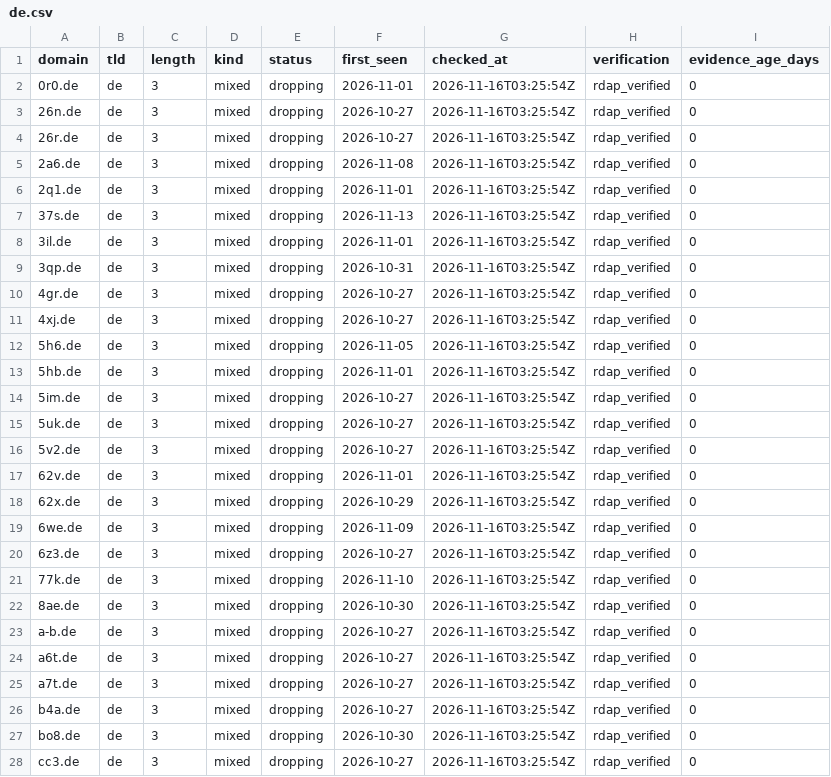
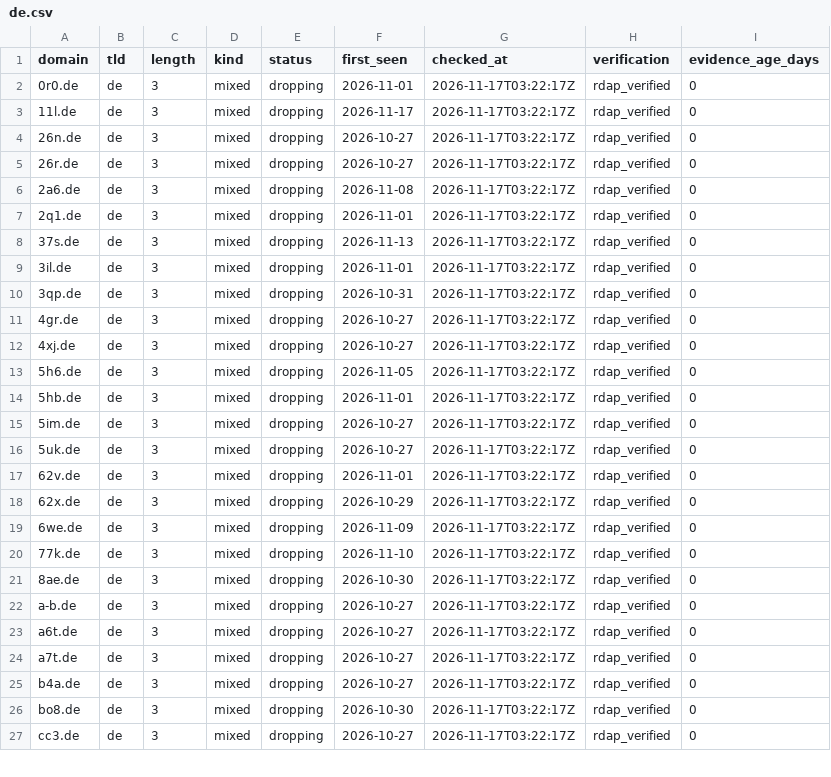
Before and after one commit to maximilianfeix/free-short-domains, a CSV file: csv/de.csv, drawn as a sheet; only a part is shown; the diff covers the shown part only.

```diff
--- a/csv/de.csv
+++ b/csv/de.csv
@@ -1,28 +1,27 @@
 domain,tld,length,kind,status,first_seen,checked_at,verification,evidence_age_days
-0r0.de,de,3,mixed,dropping,2026-11-01,2026-11-16T03:25:54Z,rdap_verified,0
-26n.de,de,3,mixed,dropping,2026-10-27,2026-11-16T03:25:54Z,rdap_verified,0
-26r.de,de,3,mixed,dropping,2026-10-27,2026-11-16T03:25:54Z,rdap_verified,0
-2a6.de,de,3,mixed,dropping,2026-11-08,2026-11-16T03:25:54Z,rdap_verified,0
-2q1.de,de,3,mixed,dropping,2026-11-01,2026-11-16T03:25:54Z,rdap_verified,0
-37s.de,de,3,mixed,dropping,2026-11-13,2026-11-16T03:25:54Z,rdap_verified,0
-3il.de,de,3,mixed,dropping,2026-11-01,2026-11-16T03:25:54Z,rdap_verified,0
-3qp.de,de,3,mixed,dropping,2026-10-31,2026-11-16T03:25:54Z,rdap_verified,0
-4gr.de,de,3,mixed,dropping,2026-10-27,2026-11-16T03:25:54Z,rdap_verified,0
-4xj.de,de,3,mixed,dropping,2026-10-27,2026-11-16T03:25:54Z,rdap_verified,0
-5h6.de,de,3,mixed,dropping,2026-11-05,2026-11-16T03:25:54Z,rdap_verified,0
-5hb.de,de,3,mixed,dropping,2026-11-01,2026-11-16T03:25:54Z,rdap_verified,0
-5im.de,de,3,mixed,dropping,2026-10-27,2026-11-16T03:25:54Z,rdap_verified,0
-5uk.de,de,3,mixed,dropping,2026-10-27,2026-11-16T03:25:54Z,rdap_verified,0
-5v2.de,de,3,mixed,dropping,2026-10-27,2026-11-16T03:25:54Z,rdap_verified,0
-62v.de,de,3,mixed,dropping,2026-11-01,2026-11-16T03:25:54Z,rdap_verified,0
-62x.de,de,3,mixed,dropping,2026-10-29,2026-11-16T03:25:54Z,rdap_verified,0
-6we.de,de,3,mixed,dropping,2026-11-09,2026-11-16T03:25:54Z,rdap_verified,0
-6z3.de,de,3,mixed,dropping,2026-10-27,2026-11-16T03:25:54Z,rdap_verified,0
-77k.de,de,3,mixed,dropping,2026-11-10,2026-11-16T03:25:54Z,rdap_verified,0
-8ae.de,de,3,mixed,dropping,2026-10-30,2026-11-16T03:25:54Z,rdap_verified,0
-a-b.de,de,3,mixed,dropping,2026-10-27,2026-11-16T03:25:54Z,rdap_verified,0
-a6t.de,de,3,mixed,dropping,2026-10-27,2026-11-16T03:25:54Z,rdap_verified,0
-a7t.de,de,3,mixed,dropping,2026-10-27,2026-11-16T03:25:54Z,rdap_verified,0
-b4a.de,de,3,mixed,dropping,2026-10-27,2026-11-16T03:25:54Z,rdap_verified,0
-bo8.de,de,3,mixed,dropping,2026-10-30,2026-11-16T03:25:54Z,rdap_verified,0
-cc3.de,de,3,mixed,dropping,2026-10-27,2026-11-16T03:25:54Z,rdap_verified,0
+0r0.de,de,3,mixed,dropping,2026-11-01,2026-11-17T03:22:17Z,rdap_verified,0
+11l.de,de,3,mixed,dropping,2026-11-17,2026-11-17T03:22:17Z,rdap_verified,0
+26n.de,de,3,mixed,dropping,2026-10-27,2026-11-17T03:22:17Z,rdap_verified,0
+26r.de,de,3,mixed,dropping,2026-10-27,2026-11-17T03:22:17Z,rdap_verified,0
+2a6.de,de,3,mixed,dropping,2026-11-08,2026-11-17T03:22:17Z,rdap_verified,0
+2q1.de,de,3,mixed,dropping,2026-11-01,2026-11-17T03:22:17Z,rdap_verified,0
+37s.de,de,3,mixed,dropping,2026-11-13,2026-11-17T03:22:17Z,rdap_verified,0
+3il.de,de,3,mixed,dropping,2026-11-01,2026-11-17T03:22:17Z,rdap_verified,0
+3qp.de,de,3,mixed,dropping,2026-10-31,2026-11-17T03:22:17Z,rdap_verified,0
+4gr.de,de,3,mixed,dropping,2026-10-27,2026-11-17T03:22:17Z,rdap_verified,0
+4xj.de,de,3,mixed,dropping,2026-10-27,2026-11-17T03:22:17Z,rdap_verified,0
+5h6.de,de,3,mixed,dropping,2026-11-05,2026-11-17T03:22:17Z,rdap_verified,0
+5hb.de,de,3,mixed,dropping,2026-11-01,2026-11-17T03:22:17Z,rdap_verified,0
+5im.de,de,3,mixed,dropping,2026-10-27,2026-11-17T03:22:17Z,rdap_verified,0
+5uk.de,de,3,mixed,dropping,2026-10-27,2026-11-17T03:22:17Z,rdap_verified,0
+62v.de,de,3,mixed,dropping,2026-11-01,2026-11-17T03:22:17Z,rdap_verified,0
+62x.de,de,3,mixed,dropping,2026-10-29,2026-11-17T03:22:17Z,rdap_verified,0
+6we.de,de,3,mixed,dropping,2026-11-09,2026-11-17T03:22:17Z,rdap_verified,0
+77k.de,de,3,mixed,dropping,2026-11-10,2026-11-17T03:22:17Z,rdap_verified,0
+8ae.de,de,3,mixed,dropping,2026-10-30,2026-11-17T03:22:17Z,rdap_verified,0
+a-b.de,de,3,mixed,dropping,2026-10-27,2026-11-17T03:22:17Z,rdap_verified,0
+a6t.de,de,3,mixed,dropping,2026-10-27,2026-11-17T03:22:17Z,rdap_verified,0
+a7t.de,de,3,mixed,dropping,2026-10-27,2026-11-17T03:22:17Z,rdap_verified,0
+b4a.de,de,3,mixed,dropping,2026-10-27,2026-11-17T03:22:17Z,rdap_verified,0
+bo8.de,de,3,mixed,dropping,2026-10-30,2026-11-17T03:22:17Z,rdap_verified,0
+cc3.de,de,3,mixed,dropping,2026-10-27,2026-11-17T03:22:17Z,rdap_verified,0
```
Also changed, not shown: 1 added row, 1 removed row and 34 edited cells elsewhere in this file, csv/cc.csv, csv/com.csv, 52 other files.
